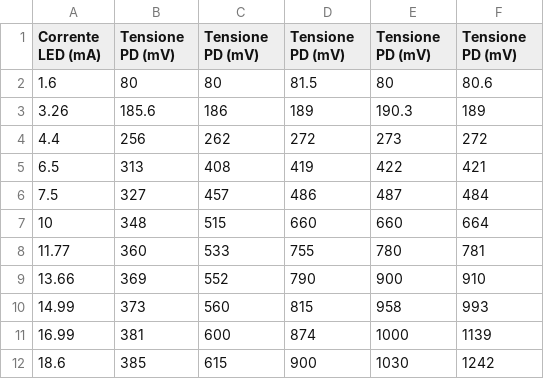
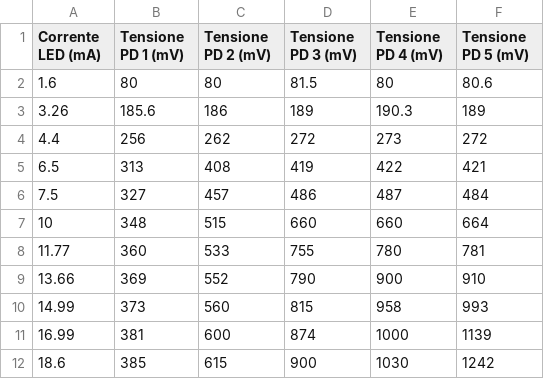
Before and after one commit to nikitodos/Laboratorio3, a CSV file: 02_LED_PD_INVERSE_COUPLING/INVERSE_20000_OHM.CSV, drawn as a sheet.

Commit message:
Update INVERSE_20000_OHM.CSV

```diff
--- a/02_LED_PD_INVERSE_COUPLING/INVERSE_20000_OHM.CSV
+++ b/02_LED_PD_INVERSE_COUPLING/INVERSE_20000_OHM.CSV
@@ -1,2 +1,2 @@
-Corrente LED (mA),Tensione PD (mV),Tensione PD (mV),Tensione PD (mV),Tensione PD (mV),Tensione PD (mV)
+Corrente LED (mA),Tensione PD 1 (mV),Tensione PD 2 (mV),Tensione PD 3 (mV),Tensione PD 4 (mV),Tensione PD 5 (mV)
 1.6,80,80,81.5,80,80.6
```
